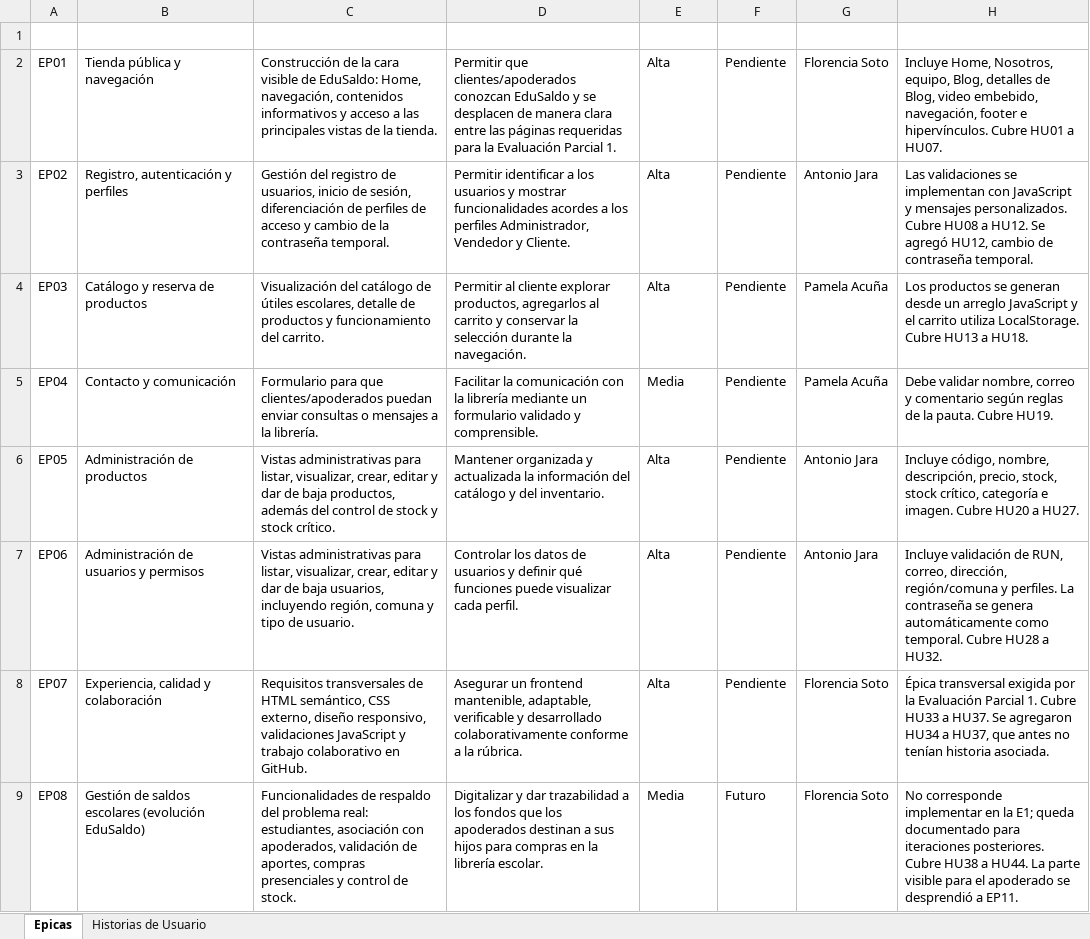
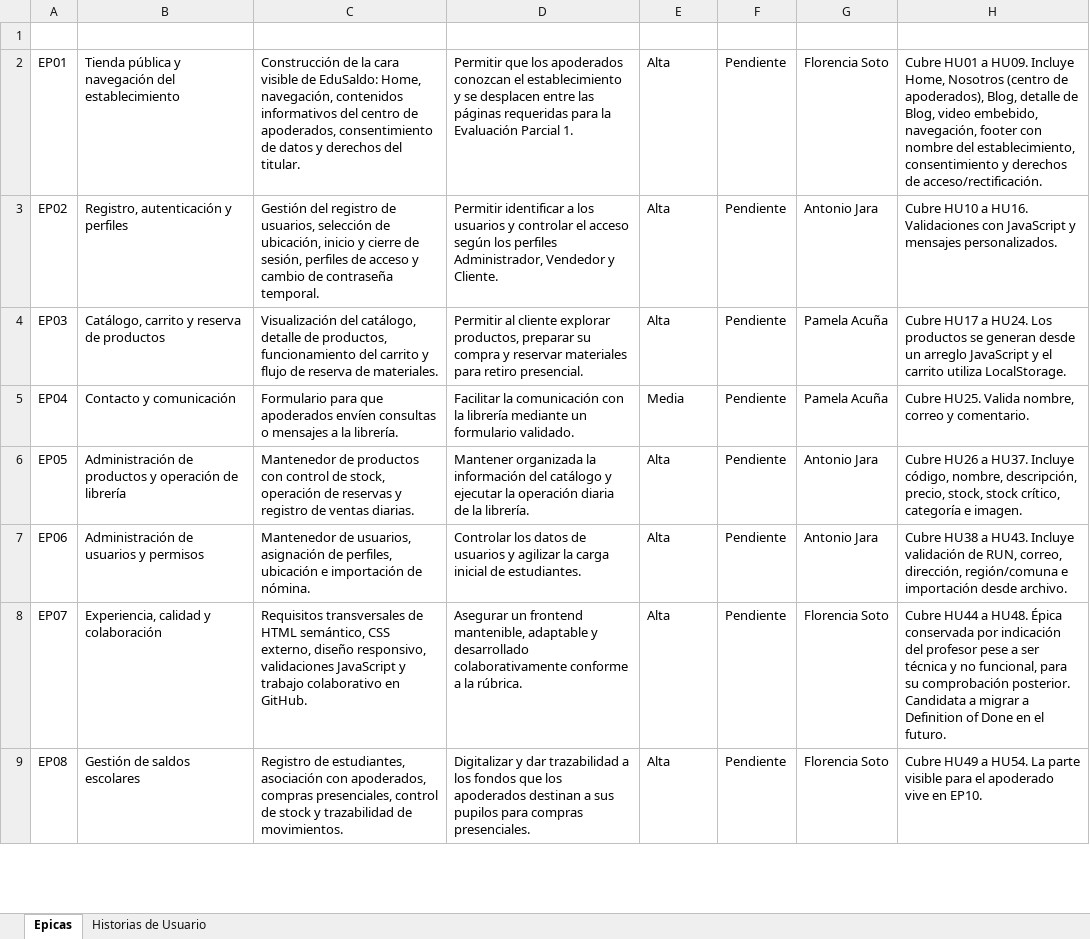
Before and after one commit to Flosotoo/paginaWeb, an Excel workbook: docs/EduSaldo - Plantilla Gestión Requerimientos.xlsx, sheet Epicas, drawn as a sheet; only a part is shown; values as stored, in another font and other column widths than the file's, no borders; charts and pictures and conditional formats and table styles not drawn; the diff covers the shown part only; the diff names each change by its address in the sheet, - before the commit and + after, or states it on an @@ line.

```diff
--- a/docs/EduSaldo - Plantilla Gestión Requerimientos.xlsx (sheet Epicas)
+++ b/docs/EduSaldo - Plantilla Gestión Requerimientos.xlsx (sheet Epicas)
-B2 (Épica): Tienda pública y navegación
+B2 (Épica): Tienda pública y navegación del establecimiento
-C2 (Descripción): …contenidos informativos y acceso a las principales vistas de la tienda.
+C2 (Descripción): …contenidos informativos del centro de apoderados, consentimiento de datos y derechos del titular.
-D2 (Objetivo / Valor): Permitir que clientes/apoderados conozcan EduSaldo y se desplacen de manera clara entre las…
+D2 (Objetivo / Valor): Permitir que los apoderados conozcan el establecimiento y se desplacen entre las…
-H2 (Observaciones): Incluye Home, Nosotros, equipo, Blog, detalles de Blog, video embebido, navegación, footer e hipervínculos. Cubre HU01 a HU07.
+H2 (Observaciones): Cubre HU01 a HU09. Incluye Home, Nosotros (centro de apoderados), Blog, detalle de Blog, video embebido, navegación, footer con nombre del establecimiento, consentimiento y derechos de acceso/rectificación.
-C3 (Descripción): …de usuarios, inicio de sesión, diferenciación de perfiles de acceso y cambio de la contraseña temporal.
+C3 (Descripción): …de usuarios, selección de ubicación, inicio y cierre de sesión, perfiles de acceso y cambio de contraseña temporal.
-D3 (Objetivo / Valor): …usuarios y mostrar funcionalidades acordes a los perfiles…
+D3 (Objetivo / Valor): …usuarios y controlar el acceso según los perfiles…
-H3 (Observaciones): Las validaciones se implementan con JavaScript y mensajes personalizados. Cubre HU08 a HU12. Se agregó HU12, cambio de contraseña temporal.
+H3 (Observaciones): Cubre HU10 a HU16. Validaciones con JavaScript y mensajes personalizados.
-B4 (Épica): Catálogo y reserva de productos
+B4 (Épica): Catálogo, carrito y reserva de productos
-C4 (Descripción): Visualización del catálogo de útiles escolares, detalle de productos y funcionamiento del carrito.
+C4 (Descripción): Visualización del catálogo, detalle de productos, funcionamiento del carrito y flujo de reserva de materiales.
-D4 (Objetivo / Valor): …explorar productos, agregarlos al carrito y conservar la selección durante la navegación.
+D4 (Objetivo / Valor): …explorar productos, preparar su compra y reservar materiales para retiro presencial.
-H4 (Observaciones): Los productos se generan desde un arreglo JavaScript y el carrito utiliza LocalStorage. Cubre HU13 a HU18.
+H4 (Observaciones): Cubre HU17 a HU24. Los productos se generan desde un arreglo JavaScript y el carrito utiliza LocalStorage.
-C5 (Descripción): …para que clientes/apoderados puedan enviar consultas o…
+C5 (Descripción): …para que apoderados envíen consultas o…
-D5 (Objetivo / Valor): …un formulario validado y comprensible.
+D5 (Objetivo / Valor): …un formulario validado.
-H5 (Observaciones): Debe validar nombre, correo y comentario según reglas de la pauta. Cubre HU19.
+H5 (Observaciones): Cubre HU25. Valida nombre, correo y comentario.
-B6 (Épica): Administración de productos
+B6 (Épica): Administración de productos y operación de librería
-C6 (Descripción): Vistas administrativas para listar, visualizar, crear, editar y dar de baja productos, además del control de stock y stock crítico.
+C6 (Descripción): Mantenedor de productos con control de stock, operación de reservas y registro de ventas diarias.
-D6 (Objetivo / Valor): Mantener organizada y actualizada la información del catálogo y del inventario.
+D6 (Objetivo / Valor): Mantener organizada la información del catálogo y ejecutar la operación diaria de la librería.
-H6 (Observaciones): Incluye código, nombre, descripción, precio, stock, stock crítico, categoría e imagen. Cubre HU20 a HU27.
+H6 (Observaciones): Cubre HU26 a HU37. Incluye código, nombre, descripción, precio, stock, stock crítico, categoría e imagen.
-C7 (Descripción): Vistas administrativas para listar, visualizar, crear, editar y dar de baja usuarios, incluyendo región, comuna y tipo de usuario.
+C7 (Descripción): Mantenedor de usuarios, asignación de perfiles, ubicación e importación de nómina.
-D7 (Objetivo / Valor): …usuarios y definir qué funciones puede visualizar cada perfil.
+D7 (Objetivo / Valor): …usuarios y agilizar la carga inicial de estudiantes.
-H7 (Observaciones): Incluye validación de RUN, correo, dirección, región/comuna y perfiles. La contraseña se genera automáticamente como temporal. Cubre HU28 a HU32.
+H7 (Observaciones): Cubre HU38 a HU43. Incluye validación de RUN, correo, dirección, región/comuna e importación desde archivo.
-D8 (Objetivo / Valor): …frontend mantenible, adaptable, verificable y desarrollado…
+D8 (Objetivo / Valor): …frontend mantenible, adaptable y desarrollado…
-H8 (Observaciones): Épica transversal exigida por la Evaluación Parcial 1. Cubre HU33 a HU37. Se agregaron HU34 a HU37, que antes no tenían historia asociada.
+H8 (Observaciones): Cubre HU44 a HU48. Épica conservada por indicación del profesor pese a ser técnica y no funcional, para su comprobación posterior. Candidata a migrar a Definition of Done en el futuro.
-B9 (Épica): Gestión de saldos escolares (evolución EduSaldo)
+B9 (Épica): Gestión de saldos escolares
-C9 (Descripción): Funcionalidades de respaldo del problema real: estudiantes, asociación con apoderados, validación de aportes, compras presenciales y control de stock.
+C9 (Descripción): Registro de estudiantes, asociación con apoderados, compras presenciales, control de stock y trazabilidad de movimientos.
-D9 (Objetivo / Valor): …a sus hijos para compras en la librería escolar.
+D9 (Objetivo / Valor): …a sus pupilos para compras presenciales.
-E9 (Prioridad): Media
+E9 (Prioridad): Alta
-F9 (Estado): Futuro
+F9 (Estado): Pendiente
-H9 (Observaciones): No corresponde implementar en la E1; queda documentado para iteraciones posteriores. Cubre HU38 a HU44. La parte visible para el apoderado se desprendió a EP11.
+H9 (Observaciones): Cubre HU49 a HU54. La parte visible para el apoderado vive en EP10.
```
Also changed, not shown: 1 removed row and 10 edited cells elsewhere in this sheet, sheet Historias de Usuario.
